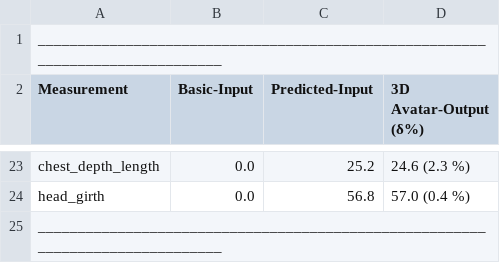
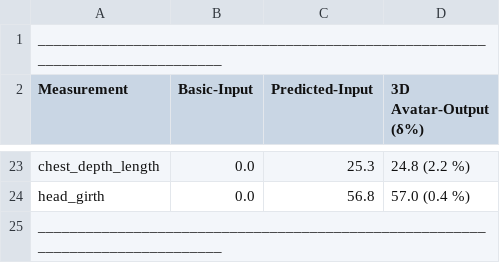
Before and after one commit to jpcurbelo/human-body-reshape-DL-paper, a CSV file: data/output_files/output_data_avatar_male_fromImg.csv, drawn as a sheet; only a part is shown, gaps mark what is left out; the diff covers the shown part only; the diff names each change by its address in the sheet, - before the commit and + after, or states it on an @@ line.

```diff
--- a/data/output_files/output_data_avatar_male_fromImg.csv
+++ b/data/output_files/output_data_avatar_male_fromImg.csv
-C23 (Predicted-Input): 25.2
+C23 (Predicted-Input): 25.3
-D23 (3D Avatar-Output (δ%)): 24.6 (2.3 %)
+D23 (3D Avatar-Output (δ%)): 24.8 (2.2 %)
```
Also changed, not shown: 7 added rows, 7 removed rows and 17 edited cells elsewhere in this file, 2 other files.
